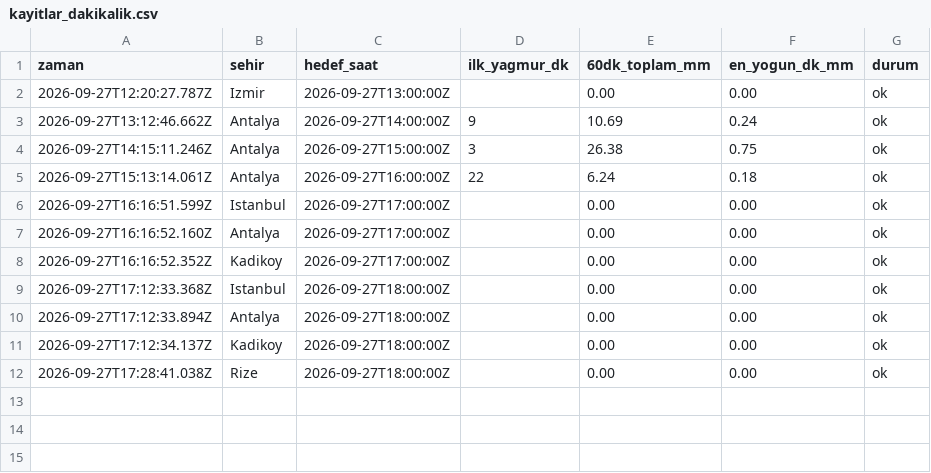
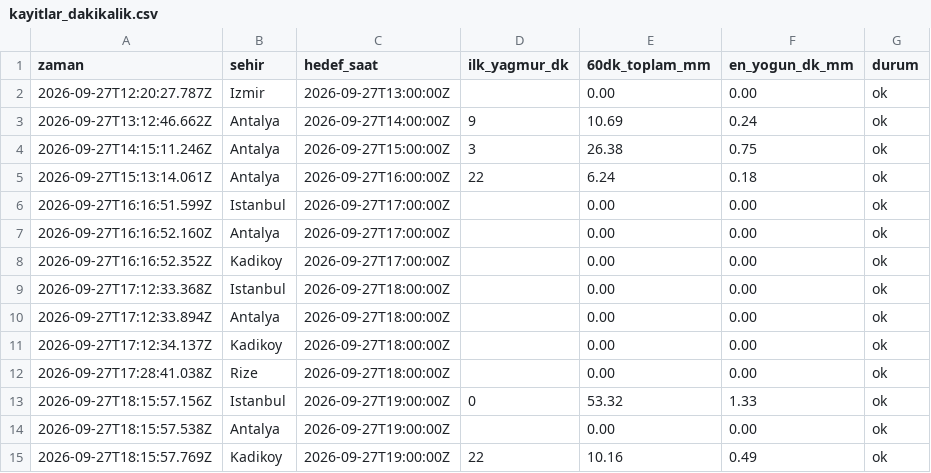
Before and after one commit to emredenizsonmez/yagmur-projesi, a CSV file: data/kayitlar_dakikalik.csv, drawn as a sheet; the diff names each change by its address in the sheet, - before the commit and + after, or states it on an @@ line.

```diff
--- a/data/kayitlar_dakikalik.csv
+++ b/data/kayitlar_dakikalik.csv
+row 13: 2026-09-27T18:15:57.156Z | Istanbul | 2026-09-27T19:00:00Z | 0 | 53.32 | 1.33 | ok
+row 14: 2026-09-27T18:15:57.538Z | Antalya | 2026-09-27T19:00:00Z |  | 0.00 | 0.00 | ok
+row 15: 2026-09-27T18:15:57.769Z | Kadikoy | 2026-09-27T19:00:00Z | 22 | 10.16 | 0.49 | ok
```
Also changed, not shown: data/kayitlar.csv, 1 other file.
